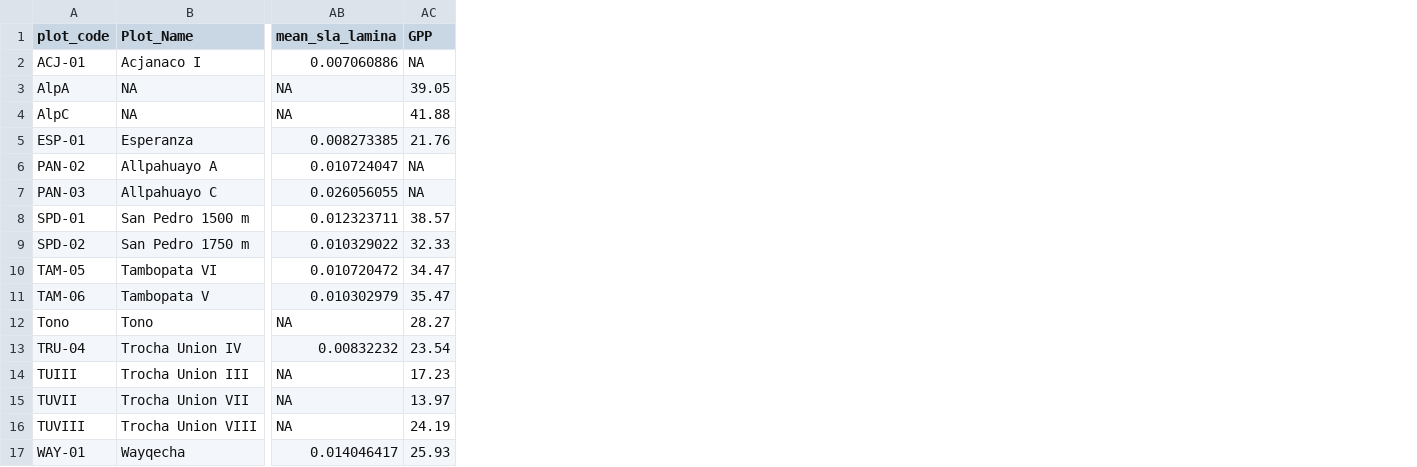
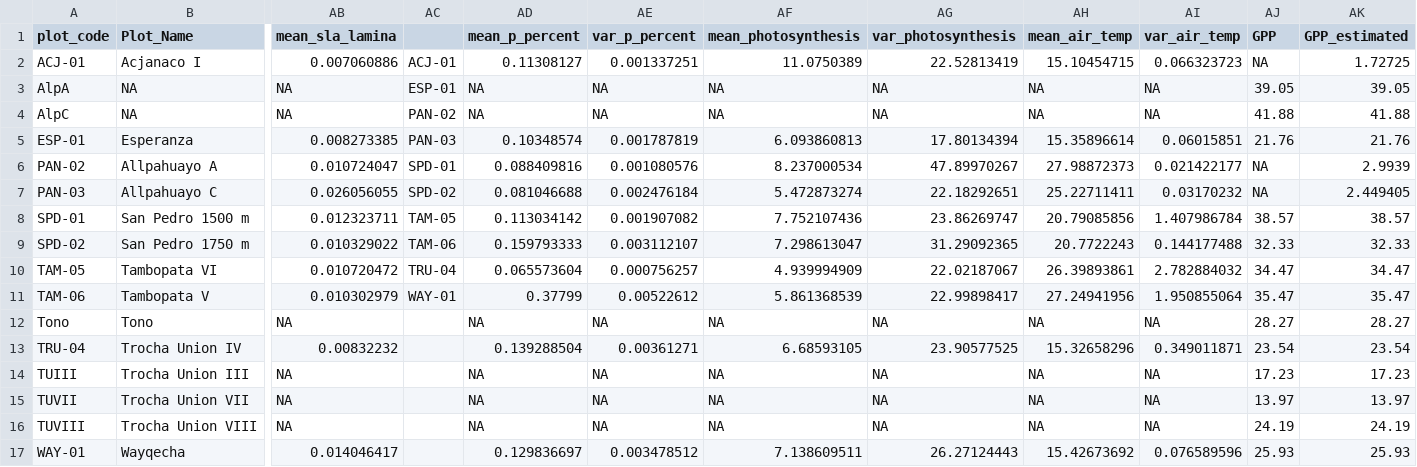
Before and after one commit to benquist/Peru_Analyses, a CSV file: Peru_Gradient_NPP_Merged2.csv, drawn as a sheet; only a part is shown, gaps mark what is left out; the diff names each change by its address in the sheet, - before the commit and + after, or states it on an @@ line.

Commit message:
Additional exploratory analyses with elaborated dataset with more mean plot trait values

```diff
--- a/Peru_Gradient_NPP_Merged2.csv
+++ b/Peru_Gradient_NPP_Merged2.csv
+column AC, rows 2-11: ACJ-01 | ESP-01 | PAN-02 | PAN-03 | SPD-01 | SPD-02 | TAM-05 | TAM-06 | TRU-04 | WAY-01
+column AD (mean_p_percent), rows 2-17: 0.11308127 | NA | NA | 0.10348574 | 0.088409816 | 0.081046688 | 0.113034142 | 0.159793333 | 0.065573604 | 0.37799 | NA | 0.139288504 | NA | NA | NA | 0.129836697
+column AE (var_p_percent), rows 2-17: 0.001337251 | NA | NA | 0.001787819 | 0.001080576 | 0.002476184 | 0.001907082 | 0.003112107 | 0.000756257 | 0.00522612 | NA | 0.00361271 | NA | NA | NA | 0.003478512
+column AF (mean_photosynthesis), rows 2-17: 11.0750389 | NA | NA | 6.093860813 | 8.237000534 | 5.472873274 | 7.752107436 | 7.298613047 | 4.939994909 | 5.861368539 | NA | 6.68593105 | NA | NA | NA | 7.138609511
+column AG (var_photosynthesis), rows 2-17: 22.52813419 | NA | NA | 17.80134394 | 47.89970267 | 22.18292651 | 23.86269747 | 31.29092365 | 22.02187067 | 22.99898417 | NA | 23.90577525 | NA | NA | NA | 26.27124443
+column AH (mean_air_temp), rows 2-17: 15.10454715 | NA | NA | 15.35896614 | 27.98872373 | 25.22711411 | 20.79085856 | 20.7722243 | 26.39893861 | 27.24941956 | NA | 15.32658296 | NA | NA | NA | 15.42673692
+column AI (var_air_temp), rows 2-17: 0.066323723 | NA | NA | 0.06015851 | 0.021422177 | 0.03170232 | 1.407986784 | 0.144177488 | 2.782884032 | 1.950855064 | NA | 0.349011871 | NA | NA | NA | 0.076589596
+column AK (GPP_estimated), rows 2-17: 1.72725 | 39.05 | 41.88 | 21.76 | 2.9939 | 2.449405 | 38.57 | 32.33 | 34.47 | 35.47 | 28.27 | 23.54 | 17.23 | 13.97 | 24.19 | 25.93
```
Also changed, not shown: 1 other file.
